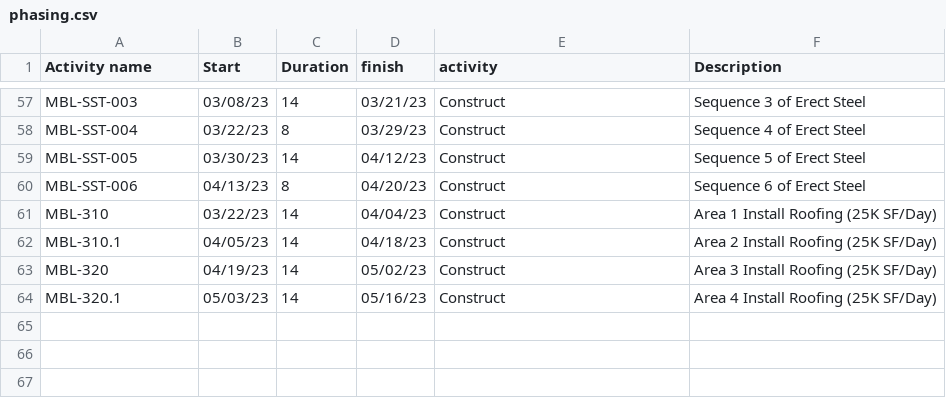
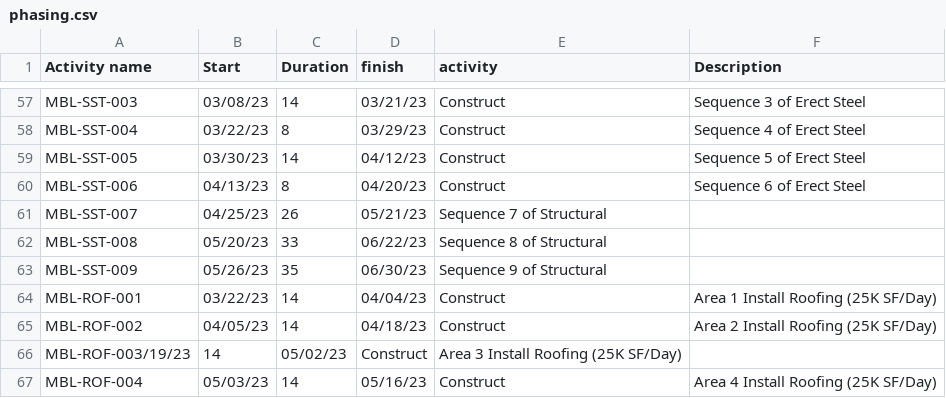
Before and after one commit to juandhtdo/COFFEE-STARKS-VIEWER-V2, a CSV file: wwwroot/extensions/phasing.csv, drawn as a sheet; only a part is shown, gaps mark what is left out.

Commit message:
Daniel Change in phasing file

```diff
--- a/wwwroot/extensions/phasing.csv
+++ b/wwwroot/extensions/phasing.csv
@@ -60,5 +60,8 @@ MBL-SST-005,03/30/23,14,04/12/23,Construct,Sequence 5 of Erect Steel
 MBL-SST-006,04/13/23,8,04/20/23,Construct,Sequence 6 of Erect Steel
-MBL-310,03/22/23,14,04/04/23,Construct,Area 1 Install Roofing (25K SF/Day)
-MBL-310.1,04/05/23,14,04/18/23,Construct,Area 2 Install Roofing (25K SF/Day)
-MBL-320,04/19/23,14,05/02/23,Construct,Area 3 Install Roofing (25K SF/Day)
-MBL-320.1,05/03/23,14,05/16/23,Construct,Area 4 Install Roofing (25K SF/Day)
+MBL-SST-007,04/25/23,26,05/21/23,Sequence 7 of Structural
+MBL-SST-008,05/20/23,33,06/22/23,Sequence 8 of Structural
+MBL-SST-009,05/26/23,35,06/30/23,Sequence 9 of Structural
+MBL-ROF-001,03/22/23,14,04/04/23,Construct,Area 1 Install Roofing (25K SF/Day)
+MBL-ROF-002,04/05/23,14,04/18/23,Construct,Area 2 Install Roofing (25K SF/Day)
+MBL-ROF-003/19/23,14,05/02/23,Construct,Area 3 Install Roofing (25K SF/Day)
+MBL-ROF-004,05/03/23,14,05/16/23,Construct,Area 4 Install Roofing (25K SF/Day)
```
Also changed, not shown: 1 other file.
